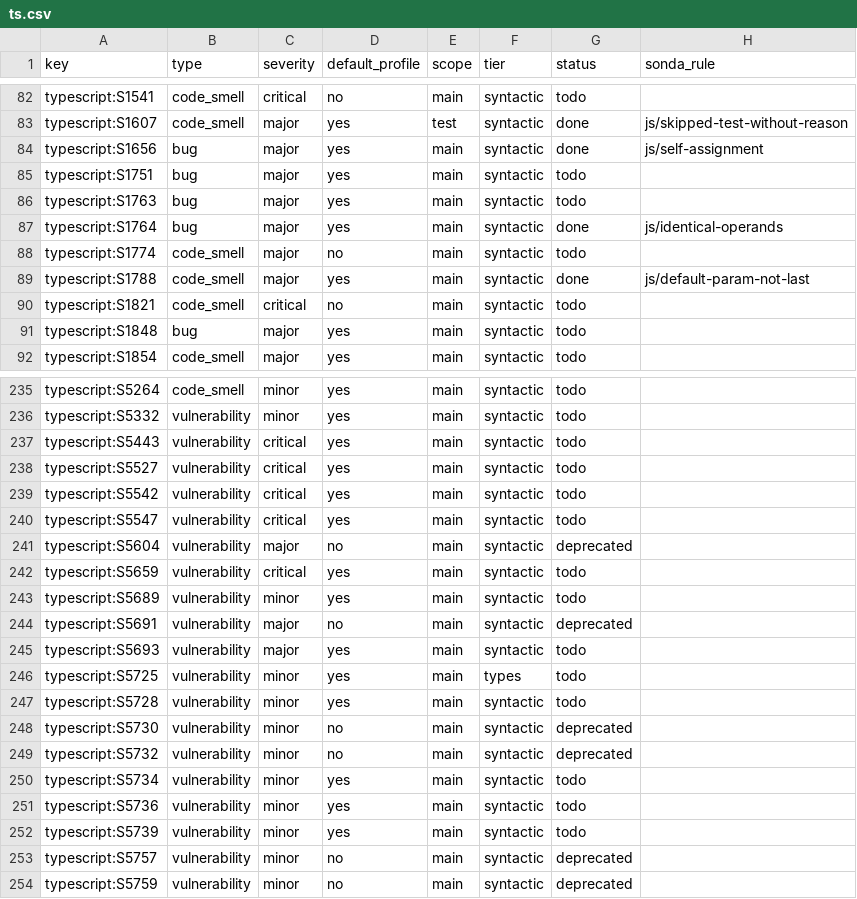
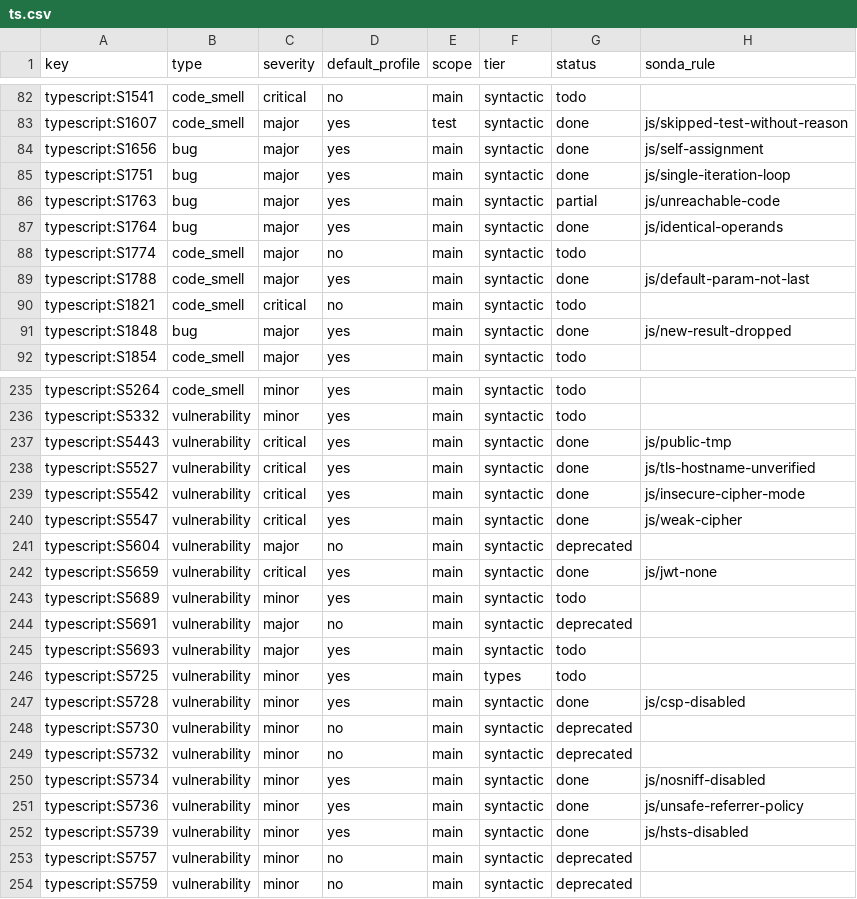
Before and after one commit to lvaoliveira/sonda, a CSV file: docs/sonar-parity/ts.csv, drawn as a sheet; only a part is shown, gaps mark what is left out; the diff covers the shown part only.

```diff
--- a/docs/sonar-parity/ts.csv
+++ b/docs/sonar-parity/ts.csv
@@ -84,4 +84,4 @@ typescript:S1607,code_smell,major,yes,test,syntactic,done,js/skipped-test-withou
 typescript:S1656,bug,major,yes,main,syntactic,done,js/self-assignment
-typescript:S1751,bug,major,yes,main,syntactic,todo,
-typescript:S1763,bug,major,yes,main,syntactic,todo,
+typescript:S1751,bug,major,yes,main,syntactic,done,js/single-iteration-loop
+typescript:S1763,bug,major,yes,main,syntactic,partial,js/unreachable-code
 typescript:S1764,bug,major,yes,main,syntactic,done,js/identical-operands
@@ -90,3 +90,3 @@ typescript:S1788,code_smell,major,yes,main,syntactic,done,js/default-param-not-l
 typescript:S1821,code_smell,critical,no,main,syntactic,todo,
-typescript:S1848,bug,major,yes,main,syntactic,todo,
+typescript:S1848,bug,major,yes,main,syntactic,done,js/new-result-dropped
 typescript:S1854,code_smell,major,yes,main,syntactic,todo,
@@ -236,8 +236,8 @@ typescript:S5264,code_smell,minor,yes,main,syntactic,todo,
 typescript:S5332,vulnerability,minor,yes,main,syntactic,todo,
-typescript:S5443,vulnerability,critical,yes,main,syntactic,todo,
-typescript:S5527,vulnerability,critical,yes,main,syntactic,todo,
-typescript:S5542,vulnerability,critical,yes,main,syntactic,todo,
-typescript:S5547,vulnerability,critical,yes,main,syntactic,todo,
+typescript:S5443,vulnerability,critical,yes,main,syntactic,done,js/public-tmp
+typescript:S5527,vulnerability,critical,yes,main,syntactic,done,js/tls-hostname-unverified
+typescript:S5542,vulnerability,critical,yes,main,syntactic,done,js/insecure-cipher-mode
+typescript:S5547,vulnerability,critical,yes,main,syntactic,done,js/weak-cipher
 typescript:S5604,vulnerability,major,no,main,syntactic,deprecated,
-typescript:S5659,vulnerability,critical,yes,main,syntactic,todo,
+typescript:S5659,vulnerability,critical,yes,main,syntactic,done,js/jwt-none
 typescript:S5689,vulnerability,minor,yes,main,syntactic,todo,
@@ -246,8 +246,8 @@ typescript:S5693,vulnerability,major,yes,main,syntactic,todo,
 typescript:S5725,vulnerability,minor,yes,main,types,todo,
-typescript:S5728,vulnerability,minor,yes,main,syntactic,todo,
+typescript:S5728,vulnerability,minor,yes,main,syntactic,done,js/csp-disabled
 typescript:S5730,vulnerability,minor,no,main,syntactic,deprecated,
 typescript:S5732,vulnerability,minor,no,main,syntactic,deprecated,
-typescript:S5734,vulnerability,minor,yes,main,syntactic,todo,
-typescript:S5736,vulnerability,minor,yes,main,syntactic,todo,
-typescript:S5739,vulnerability,minor,yes,main,syntactic,todo,
+typescript:S5734,vulnerability,minor,yes,main,syntactic,done,js/nosniff-disabled
+typescript:S5736,vulnerability,minor,yes,main,syntactic,done,js/unsafe-referrer-policy
+typescript:S5739,vulnerability,minor,yes,main,syntactic,done,js/hsts-disabled
 typescript:S5757,vulnerability,minor,no,main,syntactic,deprecated,
```
Also changed, not shown: 40 edited cells elsewhere in this file, docs/sonar-parity/js.csv, 5 other files.
